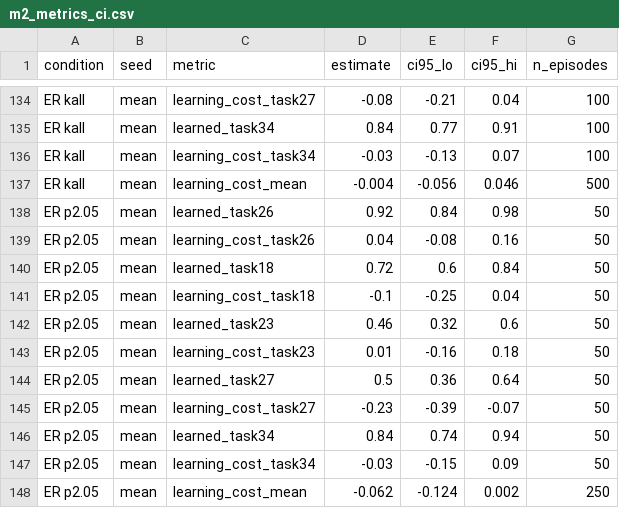
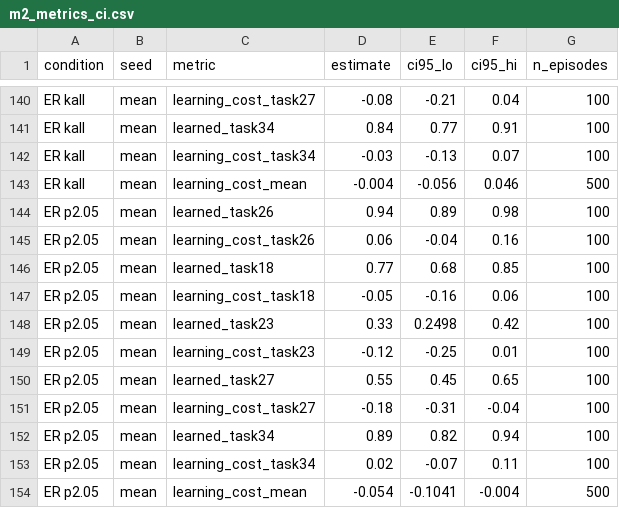
Before and after one commit to elvinhajizada/adaptive-vla-replay, a CSV file: results/m2_metrics_ci.csv, drawn as a sheet; only a part is shown, gaps mark what is left out; the diff covers the shown part only.

```diff
--- a/results/m2_metrics_ci.csv
+++ b/results/m2_metrics_ci.csv
@@ -137,12 +143,12 @@ ER kall,mean,learning_cost_task34,-0.03,-0.13,0.07,100
 ER kall,mean,learning_cost_mean,-0.004,-0.056,0.046,500
-ER p2.05,mean,learned_task26,0.92,0.84,0.98,50
-ER p2.05,mean,learning_cost_task26,0.04,-0.08,0.16,50
-ER p2.05,mean,learned_task18,0.72,0.6,0.84,50
-ER p2.05,mean,learning_cost_task18,-0.1,-0.25,0.04,50
-ER p2.05,mean,learned_task23,0.46,0.32,0.6,50
-ER p2.05,mean,learning_cost_task23,0.01,-0.16,0.18,50
-ER p2.05,mean,learned_task27,0.5,0.36,0.64,50
-ER p2.05,mean,learning_cost_task27,-0.23,-0.39,-0.07,50
-ER p2.05,mean,learned_task34,0.84,0.74,0.94,50
-ER p2.05,mean,learning_cost_task34,-0.03,-0.15,0.09,50
-ER p2.05,mean,learning_cost_mean,-0.062,-0.124,0.002,250
+ER p2.05,mean,learned_task26,0.94,0.89,0.98,100
+ER p2.05,mean,learning_cost_task26,0.06,-0.04,0.16,100
+ER p2.05,mean,learned_task18,0.77,0.68,0.85,100
+ER p2.05,mean,learning_cost_task18,-0.05,-0.16,0.06,100
+ER p2.05,mean,learned_task23,0.33,0.2498,0.42,100
+ER p2.05,mean,learning_cost_task23,-0.12,-0.25,0.01,100
+ER p2.05,mean,learned_task27,0.55,0.45,0.65,100
+ER p2.05,mean,learning_cost_task27,-0.18,-0.31,-0.04,100
+ER p2.05,mean,learned_task34,0.89,0.82,0.94,100
+ER p2.05,mean,learning_cost_task34,0.02,-0.07,0.11,100
+ER p2.05,mean,learning_cost_mean,-0.054,-0.1041,-0.004,500
```
Also changed, not shown: 6 added rows and 24 edited cells elsewhere in this file, results/failure_anatomy.csv, results/phase_coverage.csv, 34 other files.
